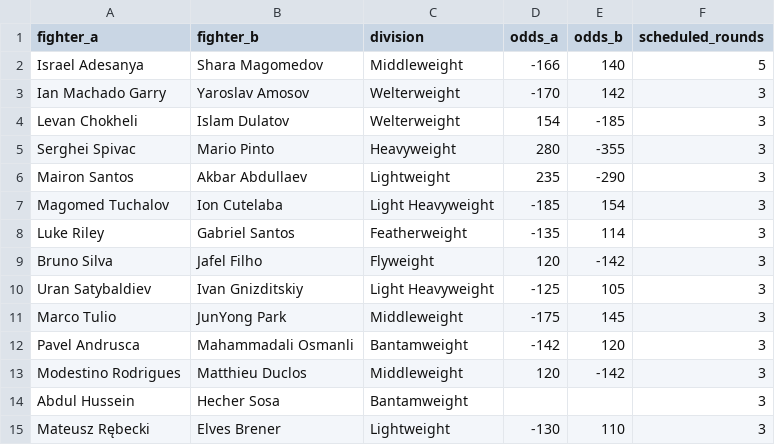
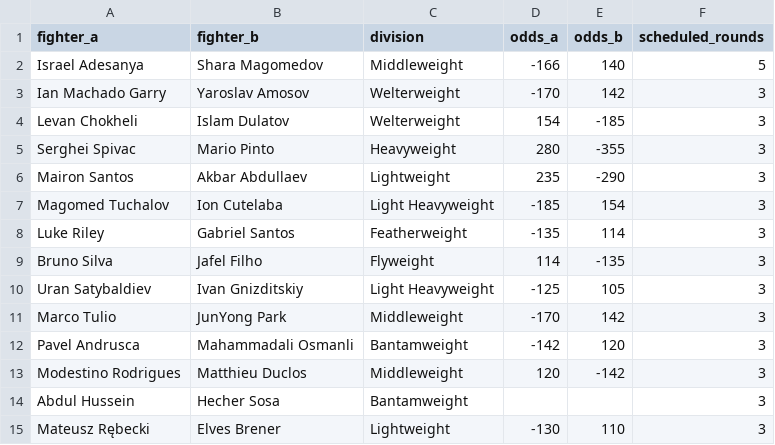
Before and after one commit to loganxaaryan-a11y/cageside-ledger, a CSV file: research/card.csv, drawn as a sheet.

```diff
--- a/research/card.csv
+++ b/research/card.csv
@@ -8,5 +8,5 @@ Magomed Tuchalov,Ion Cutelaba,Light Heavyweight,-185,154,3
 Luke Riley,Gabriel Santos,Featherweight,-135,114,3
-Bruno Silva,Jafel Filho,Flyweight,120,-142,3
+Bruno Silva,Jafel Filho,Flyweight,114,-135,3
 Uran Satybaldiev,Ivan Gnizditskiy,Light Heavyweight,-125,105,3
-Marco Tulio,JunYong Park,Middleweight,-175,145,3
+Marco Tulio,JunYong Park,Middleweight,-170,142,3
 Pavel Andrusca,Mahammadali Osmanli,Bantamweight,-142,120,3
```
Also changed, not shown: 5 other files.
